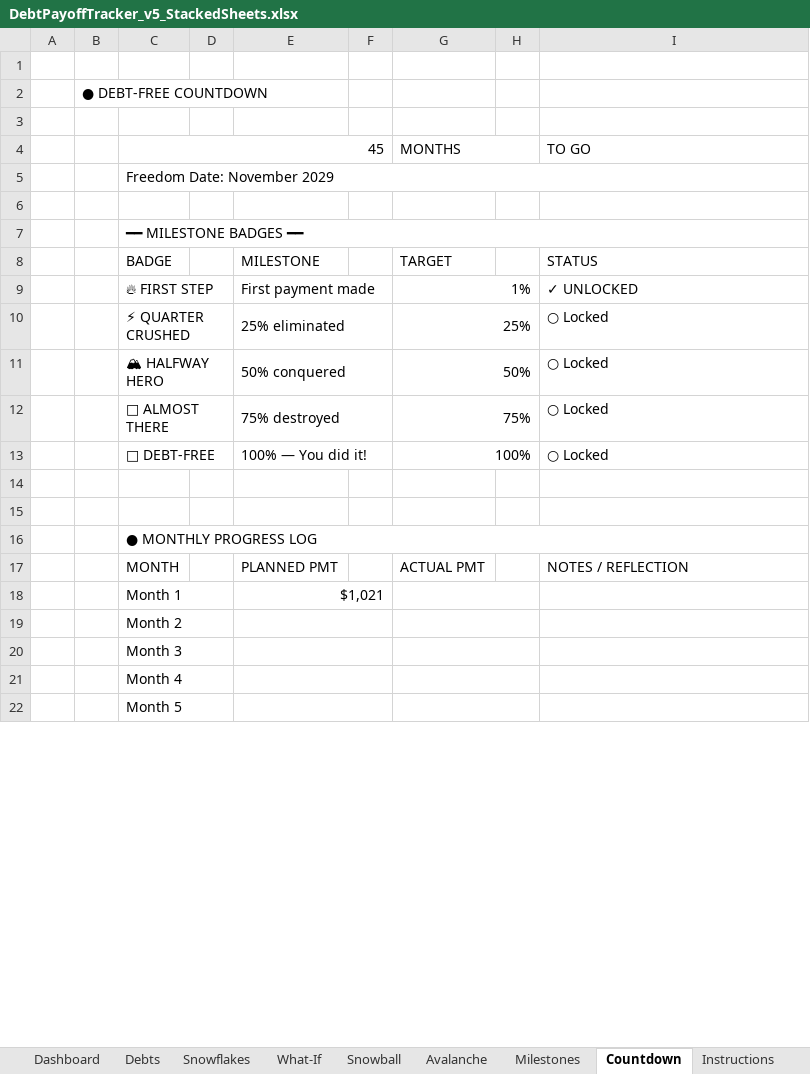
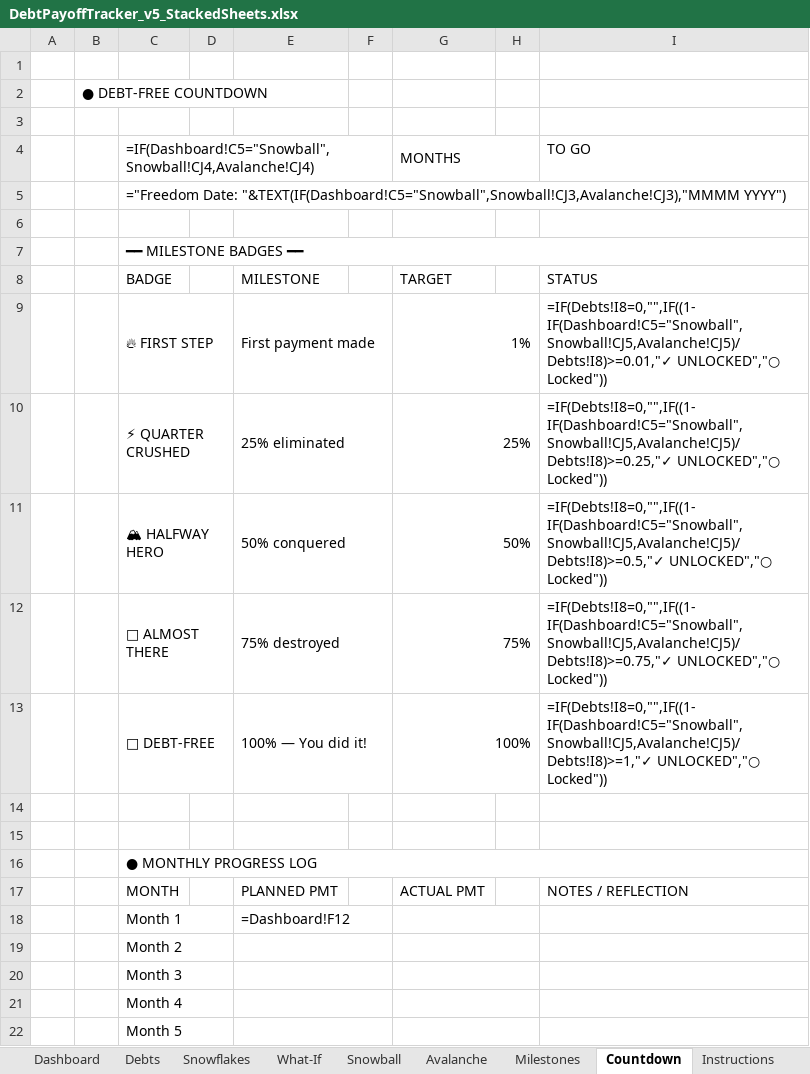
Before and after one commit to xmher/claudes-store, an Excel workbook: DebtPayoffTracker_v5_StackedSheets.xlsx, sheet Countdown, drawn as a sheet; only a part is shown; values as stored, in another font and other column widths than the file's, no cell formats; formulas without a stored value are shown as written; the diff names each change by its address in the sheet, - before the commit and + after, or states it on an @@ line.

```diff
--- a/DebtPayoffTracker_v5_StackedSheets.xlsx (sheet Countdown)
+++ b/DebtPayoffTracker_v5_StackedSheets.xlsx (sheet Countdown)
-C4: 45
+C4: =IF(Dashboard!C5="Snowball",Snowball!CJ4,Avalanche!CJ4)
-C5: Freedom Date: November 2029
+C5: ="Freedom Date: "&TEXT(IF(Dashboard!C5="Snowball",Snowball!CJ3,Avalanche!CJ3),"MMMM YYYY")
-I9: ✓ UNLOCKED
+I9: =IF(Debts!I8=0,"",IF((1-IF(Dashboard!C5="Snowball",Snowball!CJ5,Avalanche!CJ5)/Debts!I8)>=0.01,"✓ UNLOCKED","○ Locked"))
-I10: ○ Locked
+I10: =IF(Debts!I8=0,"",IF((1-IF(Dashboard!C5="Snowball",Snowball!CJ5,Avalanche!CJ5)/Debts!I8)>=0.25,"✓ UNLOCKED","○ Locked"))
-I11: ○ Locked
+I11: =IF(Debts!I8=0,"",IF((1-IF(Dashboard!C5="Snowball",Snowball!CJ5,Avalanche!CJ5)/Debts!I8)>=0.5,"✓ UNLOCKED","○ Locked"))
-I12: ○ Locked
+I12: =IF(Debts!I8=0,"",IF((1-IF(Dashboard!C5="Snowball",Snowball!CJ5,Avalanche!CJ5)/Debts!I8)>=0.75,"✓ UNLOCKED","○ Locked"))
-I13: ○ Locked
+I13: =IF(Debts!I8=0,"",IF((1-IF(Dashboard!C5="Snowball",Snowball!CJ5,Avalanche!CJ5)/Debts!I8)>=1,"✓ UNLOCKED","○ Locked"))
-E18: $1,021
+E18: =Dashboard!F12
```
Also changed, not shown: sheet Snowball, sheet Avalanche, sheet What-If, sheet Dashboard, sheet Debts, sheet Milestones, 2 more sheets, cell formats, charts or pictures, DebtPayoffTracker_LITE.xlsx, DebtPayoffTracker_LITE_BLANK.xlsx, 1 other file.
